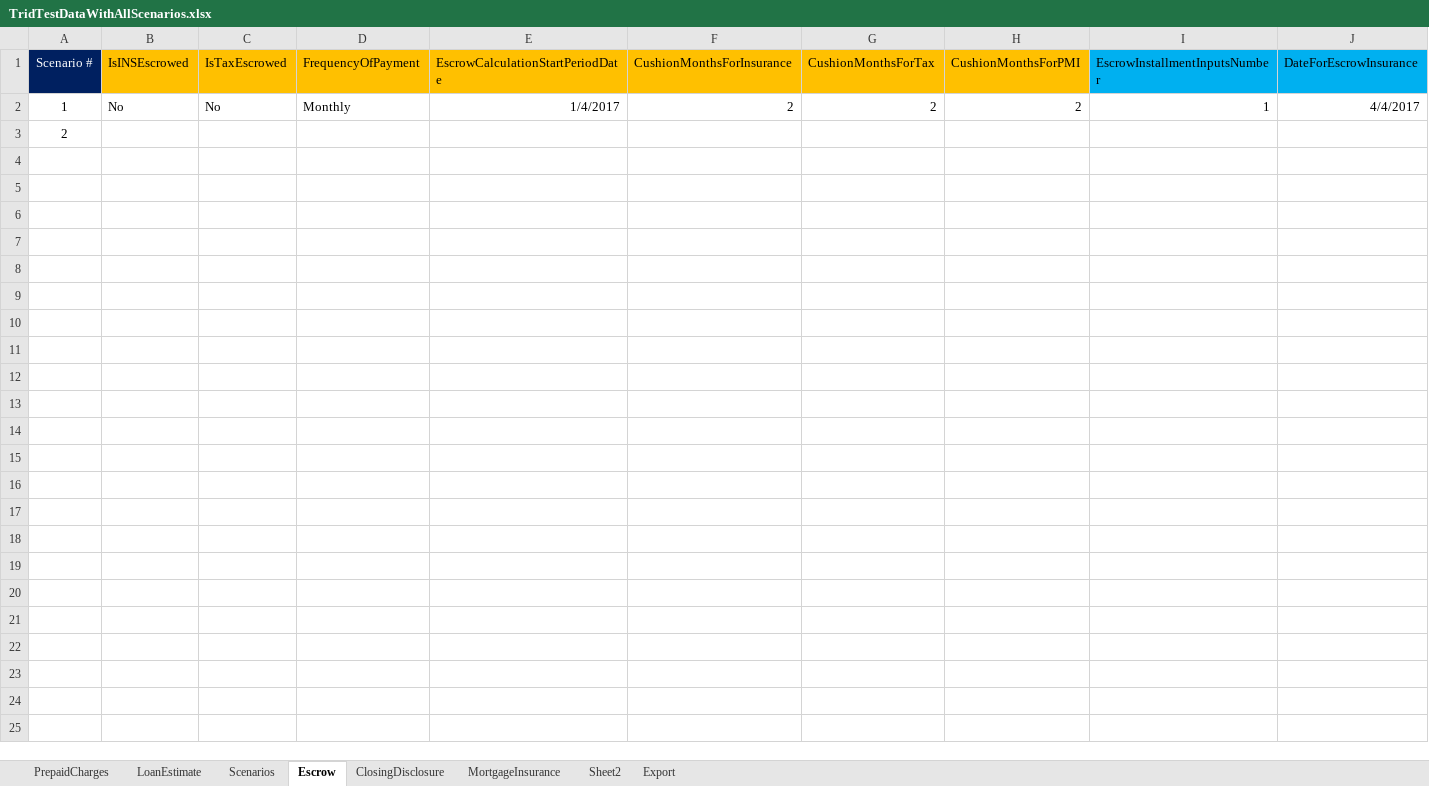
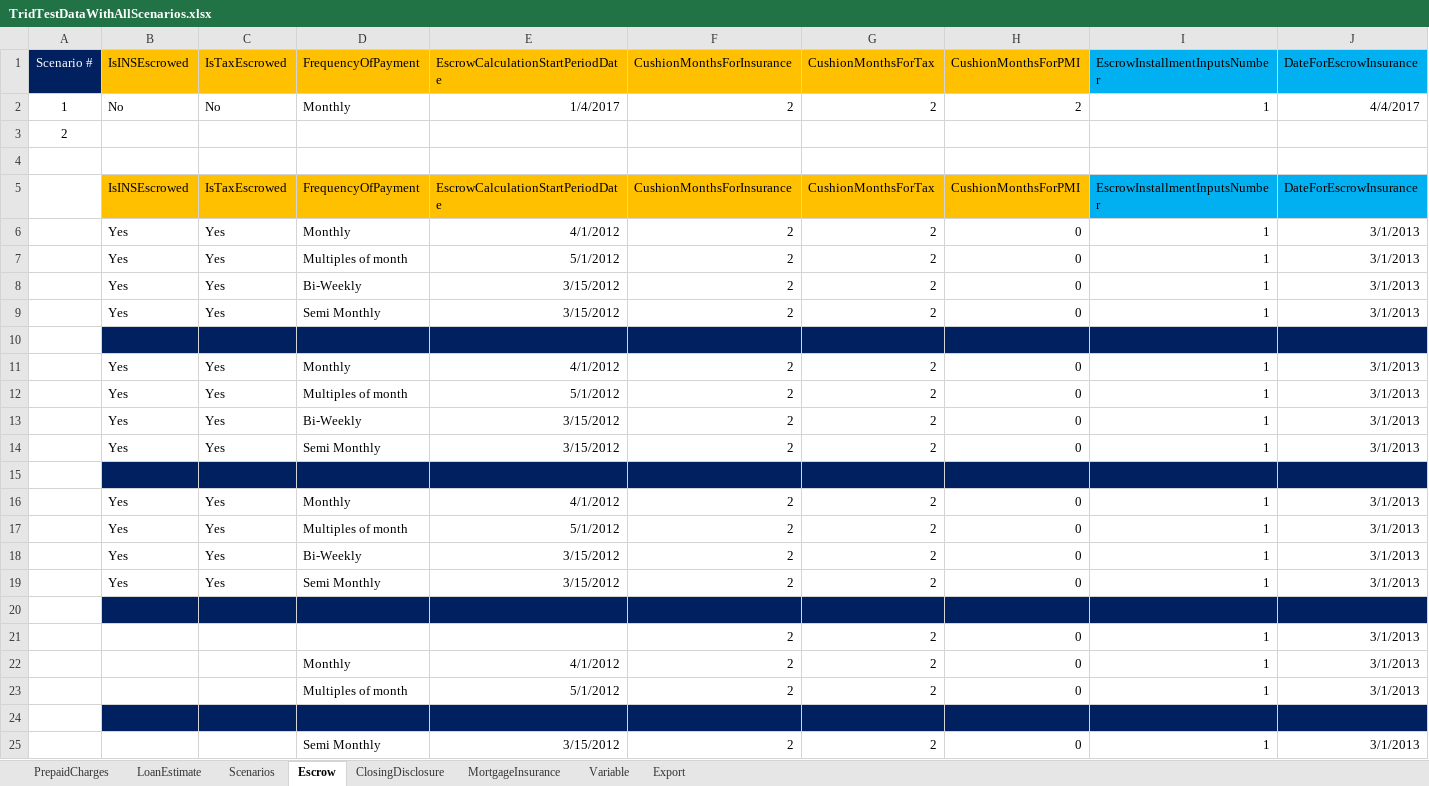
Before and after one commit to sagarsandeep/TRID, an Excel workbook: SpecFramework/FeatureFiles/DataResources/TridTestDataWithAllScenarios.xlsx, sheet Escrow, drawn as a sheet; only a part is shown; values as stored, in another font and other column widths than the file's, no borders; rows hold the shown columns only; the diff names each change by its address in the sheet, - before the commit and + after, or states it on an @@ line.

Commit message:
Escrow Page input fields development along with Closing Disclosure scenario

```diff
--- a/SpecFramework/FeatureFiles/DataResources/TridTestDataWithAllScenarios.xlsx (sheet Escrow)
+++ b/SpecFramework/FeatureFiles/DataResources/TridTestDataWithAllScenarios.xlsx (sheet Escrow)
-sheet tab: Sheet2
+sheet tab: Variable
+row 4: (empty)
+row 5:  | IsINSEscrowed | IsTaxEscrowed | FrequencyOfPayment | EscrowCalculationStartPeriodDate | CushionMonthsForInsurance | CushionMonthsForTax | CushionMonthsForPMI | EscrowInstallmentInputsNumber | DateForEscrowInsurance
+row 6:  | Yes | Yes | Monthly | 4/1/2012 | 2 | 2 | 0 | 1 | 3/1/2013
+row 7:  | Yes | Yes | Multiples of month | 5/1/2012 | 2 | 2 | 0 | 1 | 3/1/2013
+row 8:  | Yes | Yes | Bi-Weekly | 3/15/2012 | 2 | 2 | 0 | 1 | 3/1/2013
+row 9:  | Yes | Yes | Semi Monthly | 3/15/2012 | 2 | 2 | 0 | 1 | 3/1/2013
+row 10: (empty)
+row 11:  | Yes | Yes | Monthly | 4/1/2012 | 2 | 2 | 0 | 1 | 3/1/2013
+row 12:  | Yes | Yes | Multiples of month | 5/1/2012 | 2 | 2 | 0 | 1 | 3/1/2013
+row 13:  | Yes | Yes | Bi-Weekly | 3/15/2012 | 2 | 2 | 0 | 1 | 3/1/2013
+row 14:  | Yes | Yes | Semi Monthly | 3/15/2012 | 2 | 2 | 0 | 1 | 3/1/2013
+row 15: (empty)
+row 16:  | Yes | Yes | Monthly | 4/1/2012 | 2 | 2 | 0 | 1 | 3/1/2013
+row 17:  | Yes | Yes | Multiples of month | 5/1/2012 | 2 | 2 | 0 | 1 | 3/1/2013
+row 18:  | Yes | Yes | Bi-Weekly | 3/15/2012 | 2 | 2 | 0 | 1 | 3/1/2013
+row 19:  | Yes | Yes | Semi Monthly | 3/15/2012 | 2 | 2 | 0 | 1 | 3/1/2013
+row 20: (empty)
+row 21:  |  |  |  |  | 2 | 2 | 0 | 1 | 3/1/2013
+row 22:  |  |  | Monthly | 4/1/2012 | 2 | 2 | 0 | 1 | 3/1/2013
+row 23:  |  |  | Multiples of month | 5/1/2012 | 2 | 2 | 0 | 1 | 3/1/2013
+row 24: (empty)
+row 25:  |  |  | Semi Monthly | 3/15/2012 | 2 | 2 | 0 | 1 | 3/1/2013
```
Also changed, not shown: sheet ClosingDisclosure, sheet Variable, formulas that keep their value, 14 other files.
